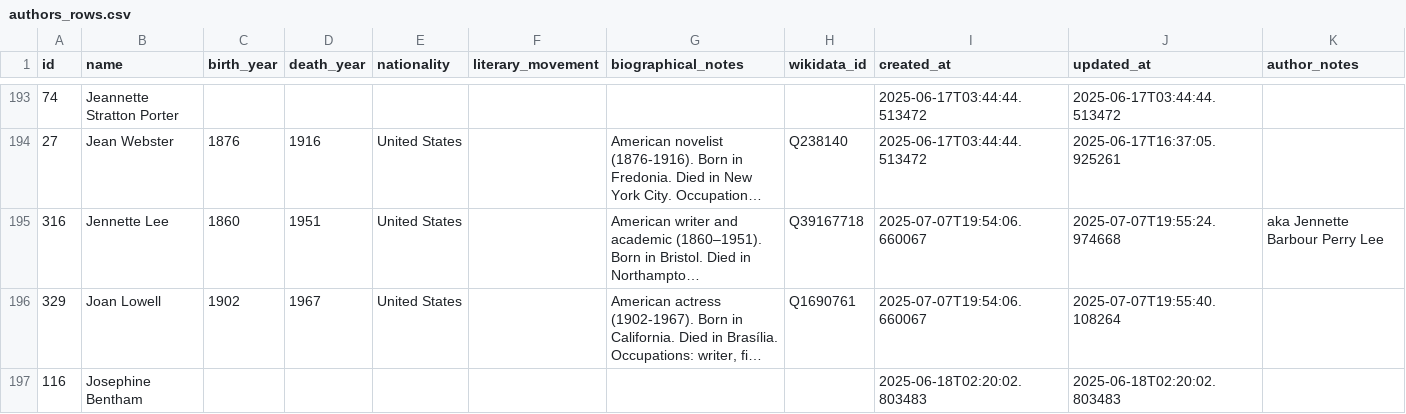
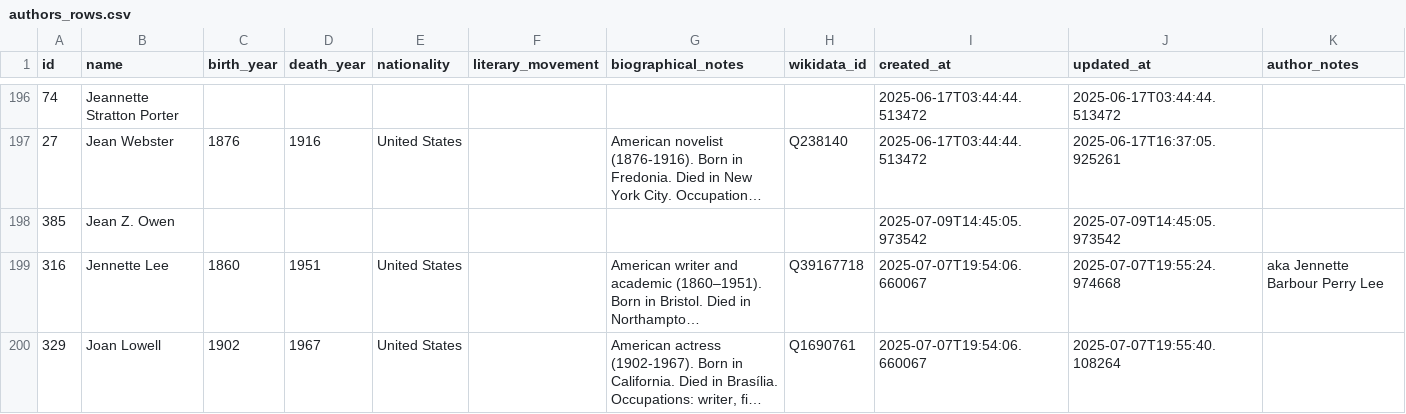
Before and after one commit to nonmodernist/her-hollywood-story, a CSV file: data/authors_rows.csv, drawn as a sheet; only a part is shown, gaps mark what is left out; the shorter side is filled out with more unchanged rows; long unchanged cells end in …; the diff covers the shown part only; the diff names each change by its address in the sheet, - before the commit and + after, or states it on an @@ line.

```diff
--- a/data/authors_rows.csv
+++ b/data/authors_rows.csv
+row 198: 385 | Jean Z. Owen |  |  |  |  |  |  | 2025-07-09T14:45:05.973542 | 2025-07-09T14:45:05.973542
```
Also changed, not shown: 11 added rows elsewhere in this file, data/source_works_rows.csv, 1 other file.
